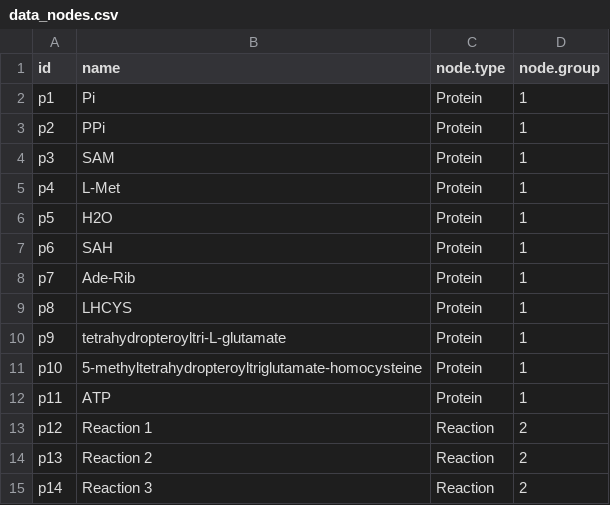
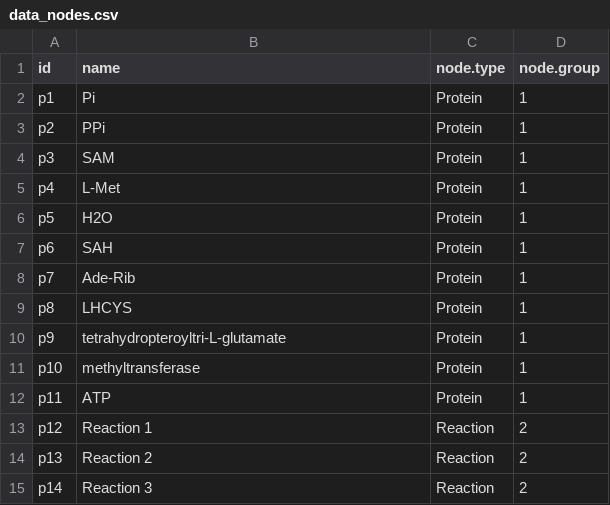
Before and after one commit to DogaIster/Rview, a CSV file: inst/data/data_nodes.csv, drawn as a sheet.

```diff
--- a/inst/data/data_nodes.csv
+++ b/inst/data/data_nodes.csv
@@ -10,3 +10,3 @@ p8,LHCYS,Protein,1
 p9,tetrahydropteroyltri-L-glutamate,Protein,1
-p10,5-methyltetrahydropteroyltriglutamate-homocysteine,Protein,1
+p10,methyltransferase,Protein,1
 p11,ATP,Protein,1
```
Also changed, not shown: 3 other files.
